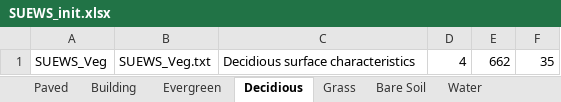
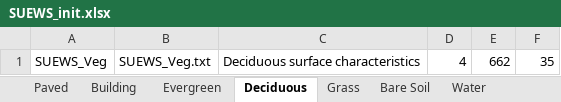
Before and after one commit to UMEP-dev/UMEP, an Excel workbook: SUEWSPrepare/Input/SUEWS_init.xlsx, sheet Deciduous, drawn as a sheet; values as stored, in another font and other column widths than the file's, no borders; the diff names each change by its address in the sheet, - before the commit and + after, or states it on an @@ line.

Commit message:
Fixed some typos

```diff
--- a/SUEWSPrepare/Input/SUEWS_init.xlsx (sheet Deciduous)
+++ b/SUEWSPrepare/Input/SUEWS_init.xlsx (sheet Deciduous)
-sheet tab: Decidious
+sheet tab: Deciduous
-C1: Decidious surface characteristics
+C1: Deciduous surface characteristics
```
Also changed, not shown: 8 other files.
